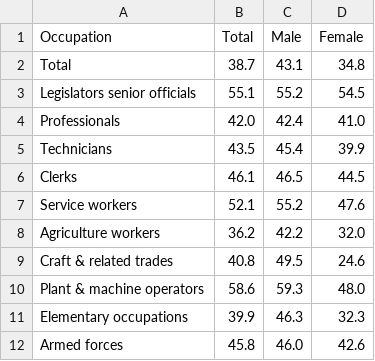
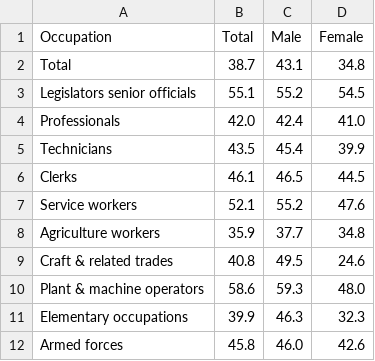
Before and after one commit to nirdesh-timilsina/work_salary_analysis, a CSV file: data/2008/workinghr2008.csv, drawn as a sheet.

```diff
--- a/data/2008/workinghr2008.csv
+++ b/data/2008/workinghr2008.csv
@@ -7,3 +7,3 @@ Clerks,46.1,46.5,44.5
 Service workers,52.1,55.2,47.6
-Agriculture workers,36.2,42.2,32.0
+Agriculture workers,35.9,37.7,34.8
 Craft & related trades,40.8,49.5,24.6
```
Also changed, not shown: data/1998/employePopn1998.csv, data/2008/Earning2008.csv, 11 other files.
